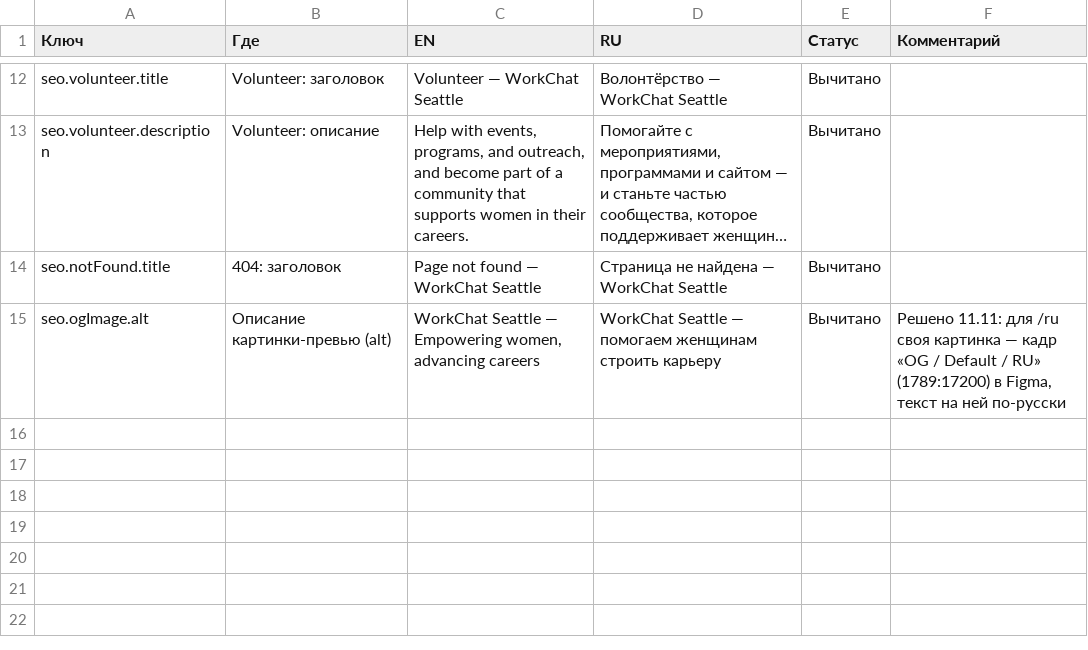
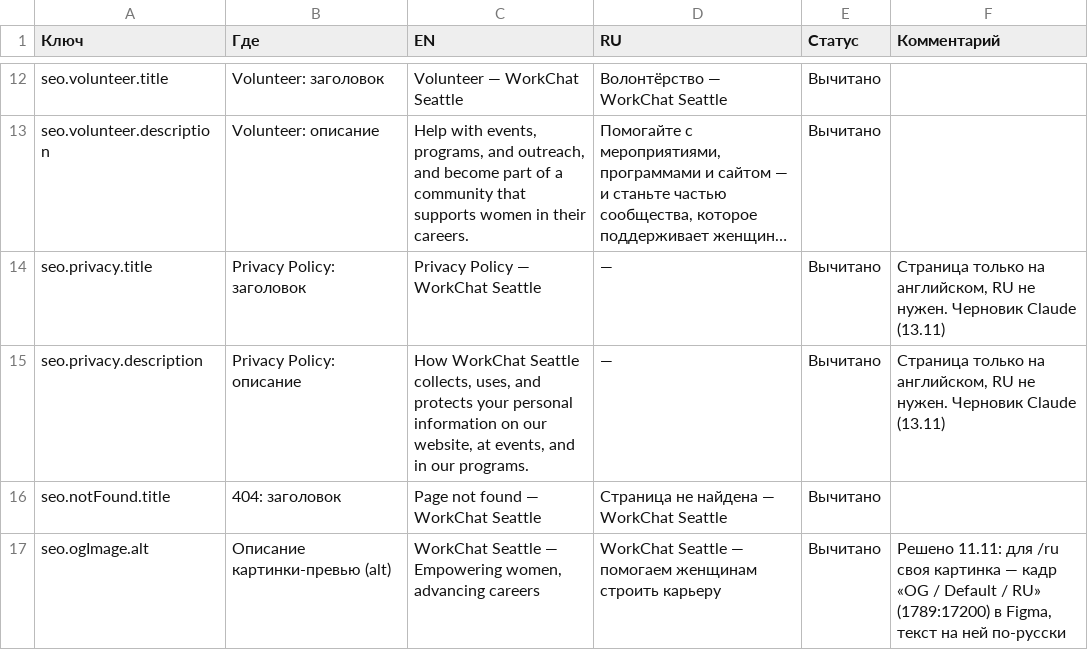
Before and after one commit to WorkChat-Seattle/workchat-seattle-website, a CSV file: content/texts/seo.csv, drawn as a sheet; only a part is shown, gaps mark what is left out; long unchanged cells end in …; the diff names each change by its address in the sheet, - before the commit and + after, or states it on an @@ line.

```diff
--- a/content/texts/seo.csv
+++ b/content/texts/seo.csv
+row 14: seo.privacy.title | Privacy Policy: заголовок | Privacy Policy — WorkChat Seattle | — | Вычитано | Страница только на английском, RU не нужен. Черновик Claude (13.11)
+row 15: seo.privacy.description | Privacy Policy: описание | How WorkChat Seattle collects, uses, and protects your personal information on our website, at events, and in our programs. | — | Вычитано | Страница только на английском, RU не нужен. Черновик Claude (13.11)
```
Also changed, not shown: 7 other files.
